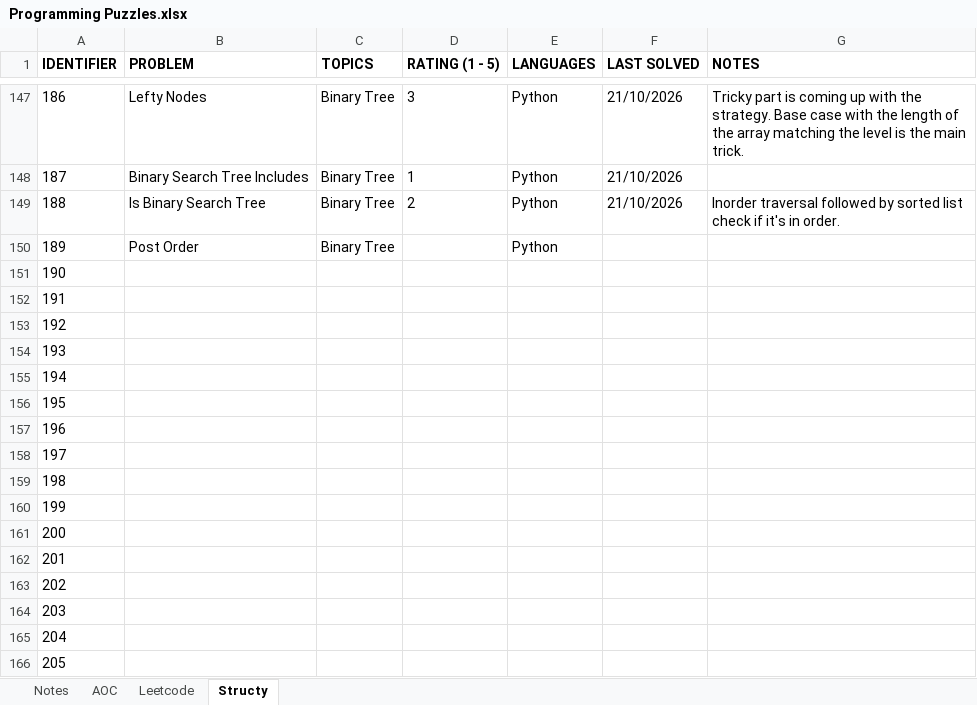
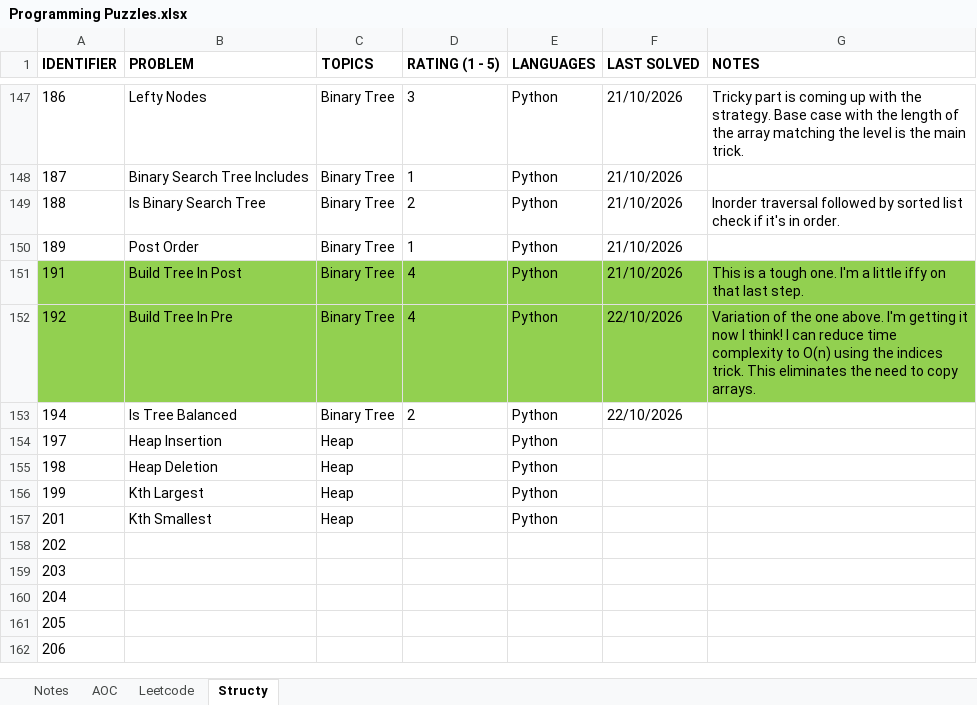
Before and after one commit to rtharris619/ProjectDSA, an Excel workbook: docs/Programming Puzzles.xlsx, sheet Structy, drawn as a sheet; only a part is shown, gaps mark what is left out; the shorter side is filled out with more unchanged rows; values as stored, in another font and other column widths than the file's, no borders; removed rows and columns are numbered as before the commit, all else as after; the diff names each change by its address in the sheet, - before the commit and + after, or states it on an @@ line.

Commit message:
structy binary tree challenges

```diff
--- a/docs/Programming Puzzles.xlsx (sheet Structy)
+++ b/docs/Programming Puzzles.xlsx (sheet Structy)
-D150 (RATING (1 - 5)): (empty)
+D150 (RATING (1 - 5)): 1
-F150 (LAST SOLVED): (empty)
+F150 (LAST SOLVED): 21/10/2026
-row 151: 190
-A151:G152 fill: none
+A151:G152 fill: #92D050
-B151 (PROBLEM): (empty)
+B151 (PROBLEM): Build Tree In Post
-C151:C152 (TOPICS): (empty)
+C151:C152 (TOPICS): Binary Tree
-D151:D152 (RATING (1 - 5)): (empty)
+D151:D152 (RATING (1 - 5)): 4
-E151:E152 (LANGUAGES): (empty)
+E151:E152 (LANGUAGES): Python
-F151 (LAST SOLVED): (empty)
+F151 (LAST SOLVED): 21/10/2026
-G151 (NOTES): (empty)
+G151 (NOTES): This is a tough one. I'm a little iffy on that last step.
-B152 (PROBLEM): (empty)
+B152 (PROBLEM): Build Tree In Pre
-F152 (LAST SOLVED): (empty)
+F152 (LAST SOLVED): 22/10/2026
-G152 (NOTES): (empty)
+G152 (NOTES): Variation of the one above. I'm getting it now I think! I can reduce time complexity to O(n) using the indices trick. This eliminates the need to copy arrays.
-row 154: 193
-B153 (PROBLEM): (empty)
+B153 (PROBLEM): Is Tree Balanced
-C153 (TOPICS): (empty)
+C153 (TOPICS): Binary Tree
-D153 (RATING (1 - 5)): (empty)
+D153 (RATING (1 - 5)): 2
-E153 (LANGUAGES): (empty)
+E153 (LANGUAGES): Python
-F153 (LAST SOLVED): (empty)
+F153 (LAST SOLVED): 22/10/2026
-row 156: 195
-row 157: 196
-B154 (PROBLEM): (empty)
+B154 (PROBLEM): Heap Insertion
-C154:C156 (TOPICS): (empty)
+C154:C156 (TOPICS): Heap
-E154:E156 (LANGUAGES): (empty)
+E154:E156 (LANGUAGES): Python
-B155 (PROBLEM): (empty)
+B155 (PROBLEM): Heap Deletion
-B156 (PROBLEM): (empty)
+B156 (PROBLEM): Kth Largest
-row 161: 200
-B157 (PROBLEM): (empty)
+B157 (PROBLEM): Kth Smallest
-C157 (TOPICS): (empty)
+C157 (TOPICS): Heap
-E157 (LANGUAGES): (empty)
+E157 (LANGUAGES): Python
```
Also changed, not shown: 6 other files.
